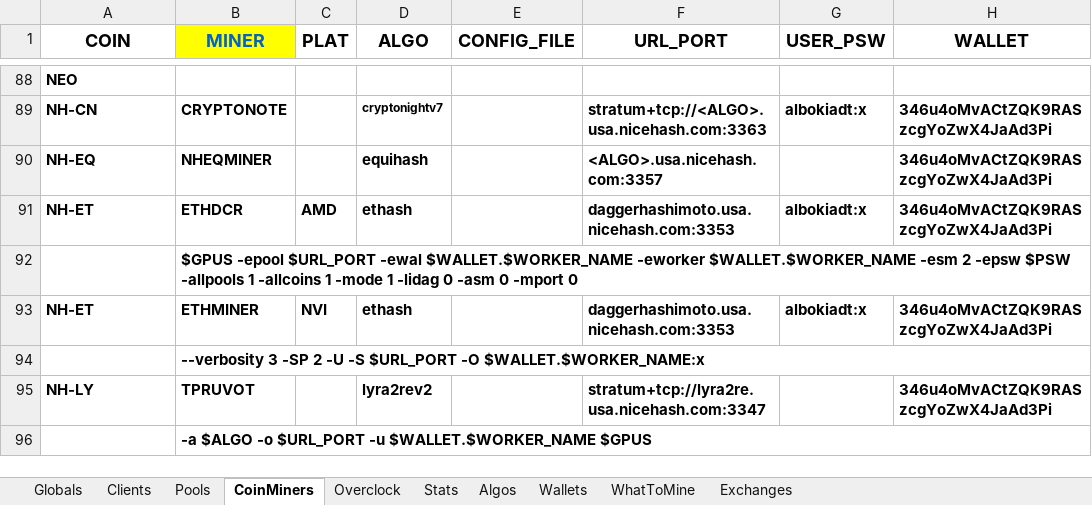
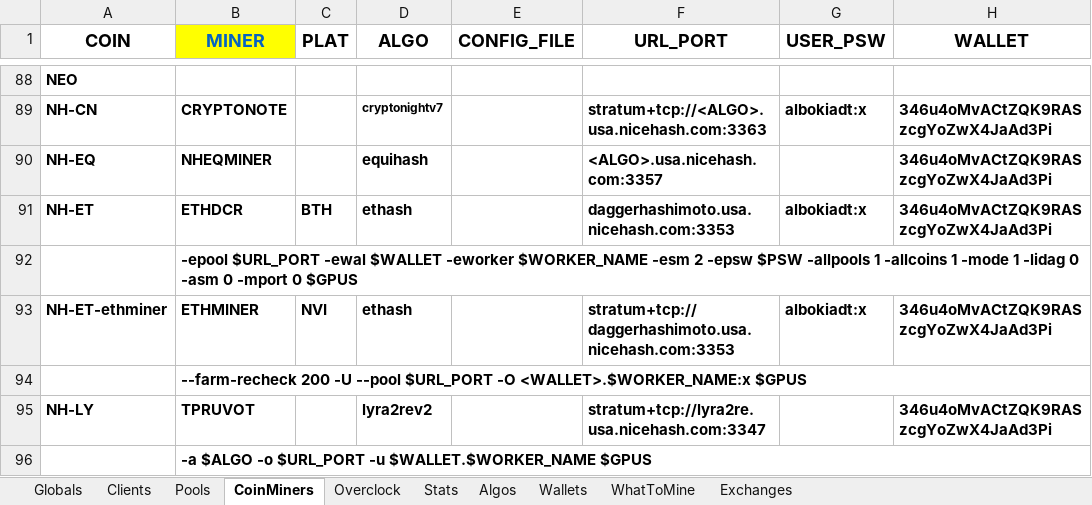
Before and after one commit to GlennWood/mining, an Excel workbook: miners.xlsx, sheet CoinMiners, drawn as a sheet; only a part is shown, gaps mark what is left out; values as stored, in another font and other column widths than the file's, no borders; the diff names each change by its address in the sheet, - before the commit and + after, or states it on an @@ line.

```diff
--- a/miners.xlsx (sheet CoinMiners)
+++ b/miners.xlsx (sheet CoinMiners)
-C91 (PLAT): AMD
+C91 (PLAT): BTH
-B92 (MINER): $GPUS -epool $URL_PORT -ewal $WALLET.$WORKER_NAME -eworker $WALLET.$WORKER_NAME -esm 2 -epsw $PSW -allpools 1 -allcoins 1 -mode 1 -lidag 0 -asm 0 -mport 0
+B92 (MINER): -epool $URL_PORT -ewal $WALLET -eworker $WORKER_NAME -esm 2 -epsw $PSW -allpools 1 -allcoins 1 -mode 1 -lidag 0 -asm 0 -mport 0 $GPUS
-A93 (COIN): NH-ET
+A93 (COIN): NH-ET-ethminer
-F93 (URL_PORT): daggerhashimoto.usa.nicehash.com:3353
+F93 (URL_PORT): stratum+tcp://daggerhashimoto.usa.nicehash.com:3353
-B94 (MINER): --verbosity 3 -SP 2 -U -S $URL_PORT -O $WALLET.$WORKER_NAME:x
+B94 (MINER): --farm-recheck 200 -U --pool $URL_PORT -O <WALLET>.$WORKER_NAME:x $GPUS
```
Also changed, not shown: sheet Overclock, 3 other files.
